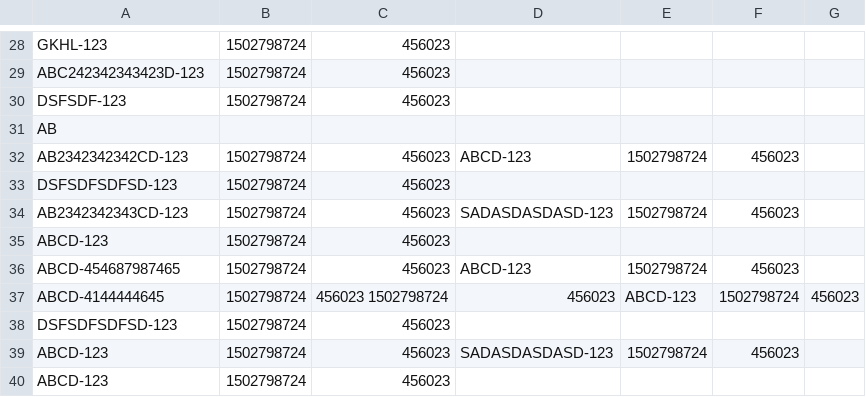
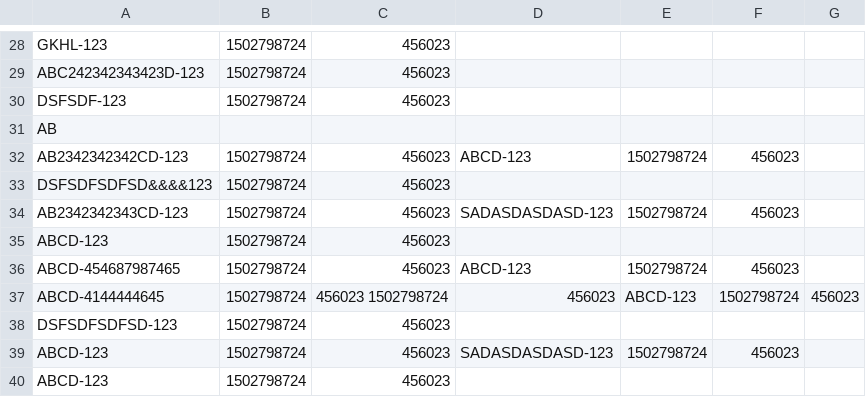
Before and after one commit to HendricksK/csv_validation_php, a CSV file: hereliesafile.csv, drawn as a sheet; only a part is shown, gaps mark what is left out.

```diff
--- a/hereliesafile.csv
+++ b/hereliesafile.csv
@@ -32,3 +32,3 @@ AB
 AB2342342342CD-123, 1502798724, 456023, ABCD-123, 1502798724, 456023
-DSFSDFSDFSD-123, 1502798724, 456023
+DSFSDFSDFSD&&&&123, 1502798724, 456023
 AB2342342343CD-123, 1502798724, 456023, SADASDASDASD-123, 1502798724, 456023
```
Also changed, not shown: 1 other file.
